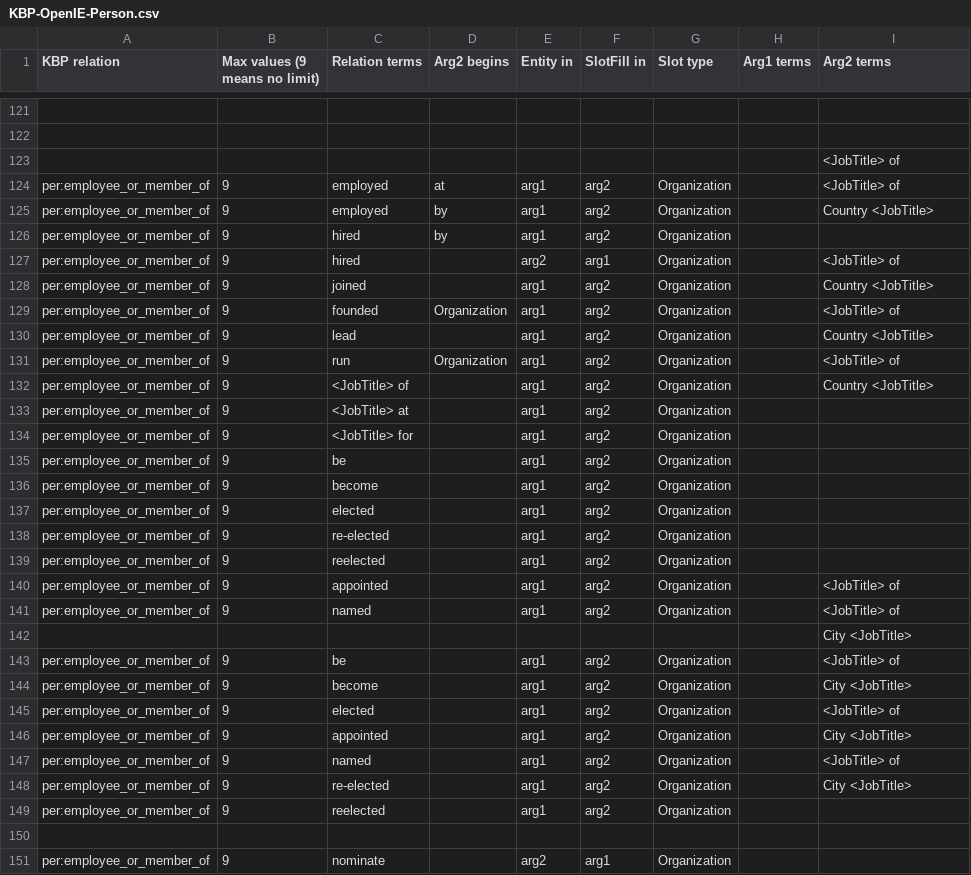
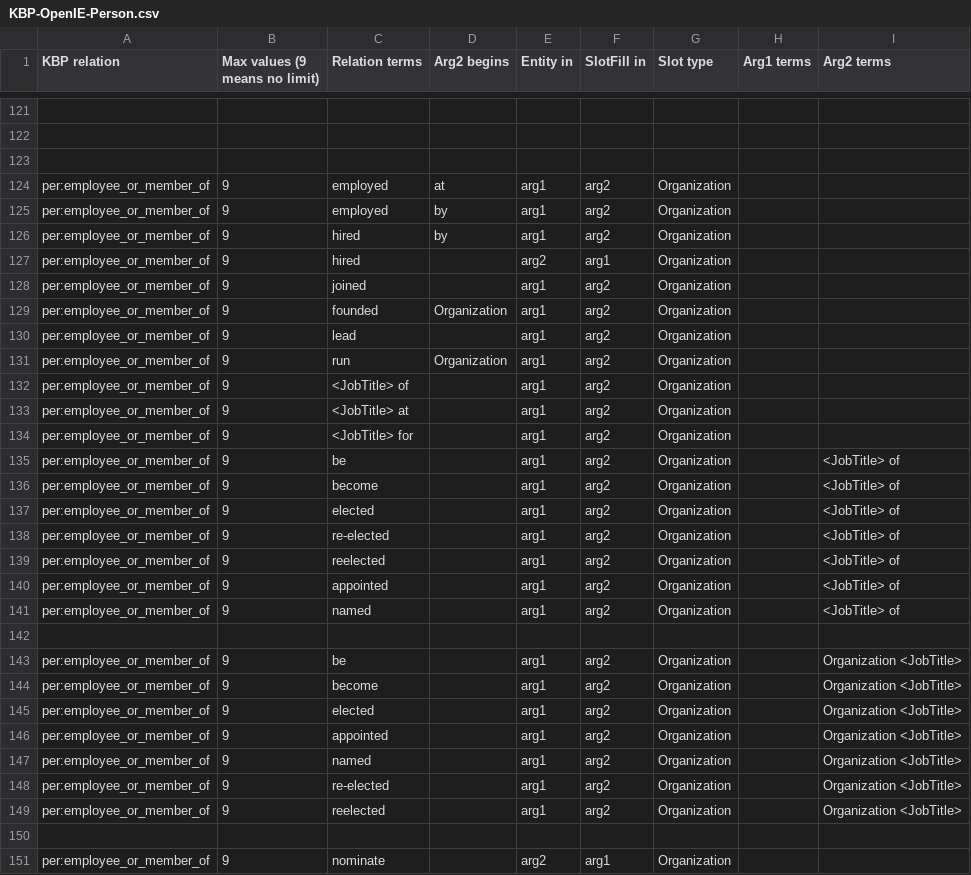
Before and after one commit to nrhawkins/KBPOpenIE2013, a CSV file: slotfiller/src/main/resources/edu/knowitall/tac2013/findSlotFillersApp/KBP-OpenIE-Person.csv, drawn as a sheet; only a part is shown, gaps mark what is left out; the diff covers the shown part only; the diff names each change by its address in the sheet, - before the commit and + after, or states it on an @@ line.

```diff
--- a/slotfiller/src/main/resources/edu/knowitall/tac2013/findSlotFillersApp/KBP-OpenIE-Person.csv
+++ b/slotfiller/src/main/resources/edu/knowitall/tac2013/findSlotFillersApp/KBP-OpenIE-Person.csv
-I123:I124 (Arg2 terms): <JobTitle> of
+I123:I124 (Arg2 terms): (empty)
-I125 (Arg2 terms): Country <JobTitle>
+I125 (Arg2 terms): (empty)
-I127 (Arg2 terms): <JobTitle> of
+I127 (Arg2 terms): (empty)
-I128 (Arg2 terms): Country <JobTitle>
+I128 (Arg2 terms): (empty)
-I129 (Arg2 terms): <JobTitle> of
+I129 (Arg2 terms): (empty)
-I130 (Arg2 terms): Country <JobTitle>
+I130 (Arg2 terms): (empty)
-I131 (Arg2 terms): <JobTitle> of
+I131 (Arg2 terms): (empty)
-I132 (Arg2 terms): Country <JobTitle>
+I132 (Arg2 terms): (empty)
-I135:I139 (Arg2 terms): (empty)
+I135:I139 (Arg2 terms): <JobTitle> of
-I142 (Arg2 terms): City <JobTitle>
+I142 (Arg2 terms): (empty)
-I143 (Arg2 terms): <JobTitle> of
+I143 (Arg2 terms): Organization <JobTitle>
-I144 (Arg2 terms): City <JobTitle>
+I144 (Arg2 terms): Organization <JobTitle>
-I145 (Arg2 terms): <JobTitle> of
+I145 (Arg2 terms): Organization <JobTitle>
-I146 (Arg2 terms): City <JobTitle>
+I146 (Arg2 terms): Organization <JobTitle>
-I147 (Arg2 terms): <JobTitle> of
+I147 (Arg2 terms): Organization <JobTitle>
-I148 (Arg2 terms): City <JobTitle>
+I148 (Arg2 terms): Organization <JobTitle>
-I149 (Arg2 terms): (empty)
+I149 (Arg2 terms): Organization <JobTitle>
```
Also changed, not shown: 1 removed row and 120 edited cells elsewhere in this file, slotfiller/src/main/resources/edu/knowitall/tac2013/findSlotFillersApp/KBP-OpenIE-Organization.csv.
